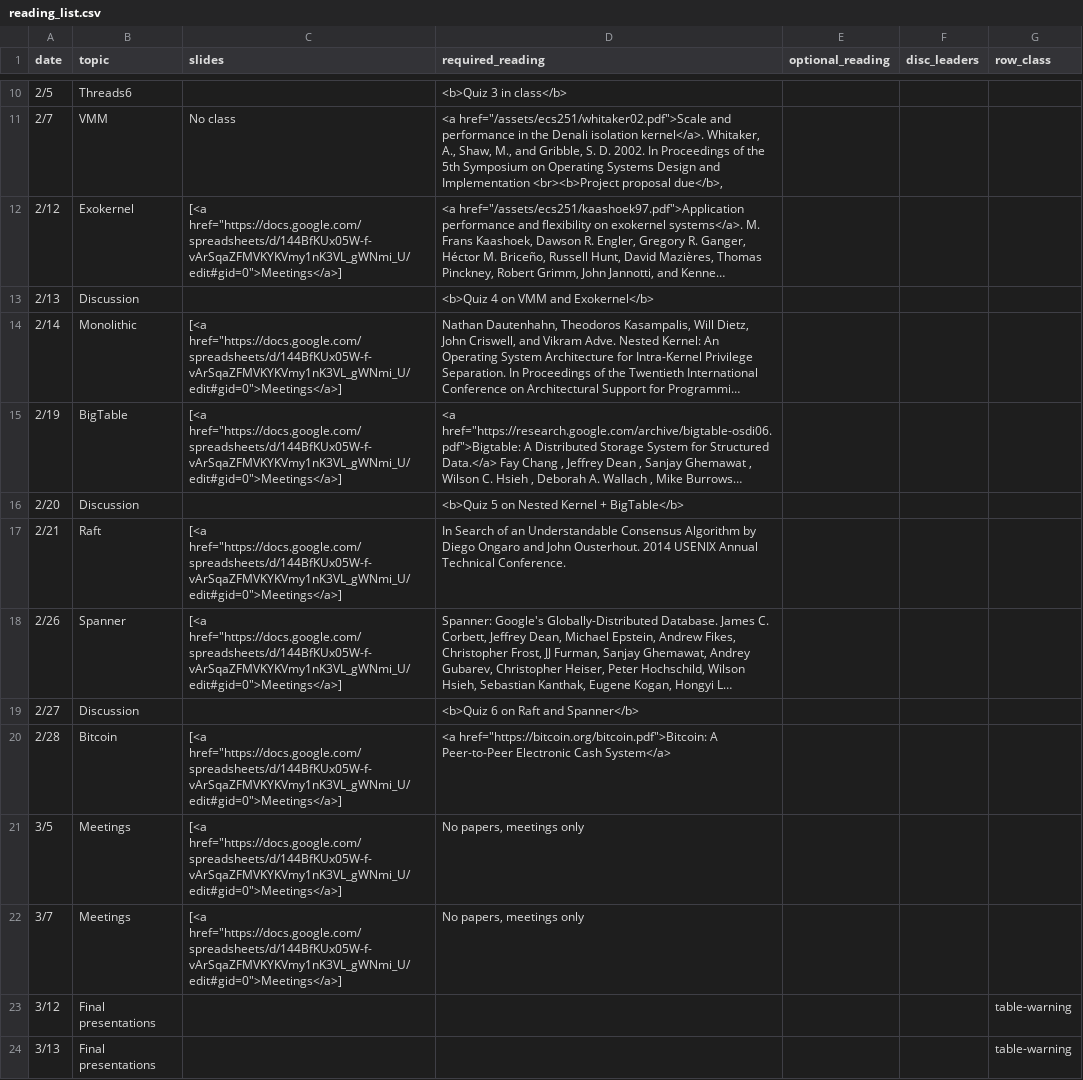
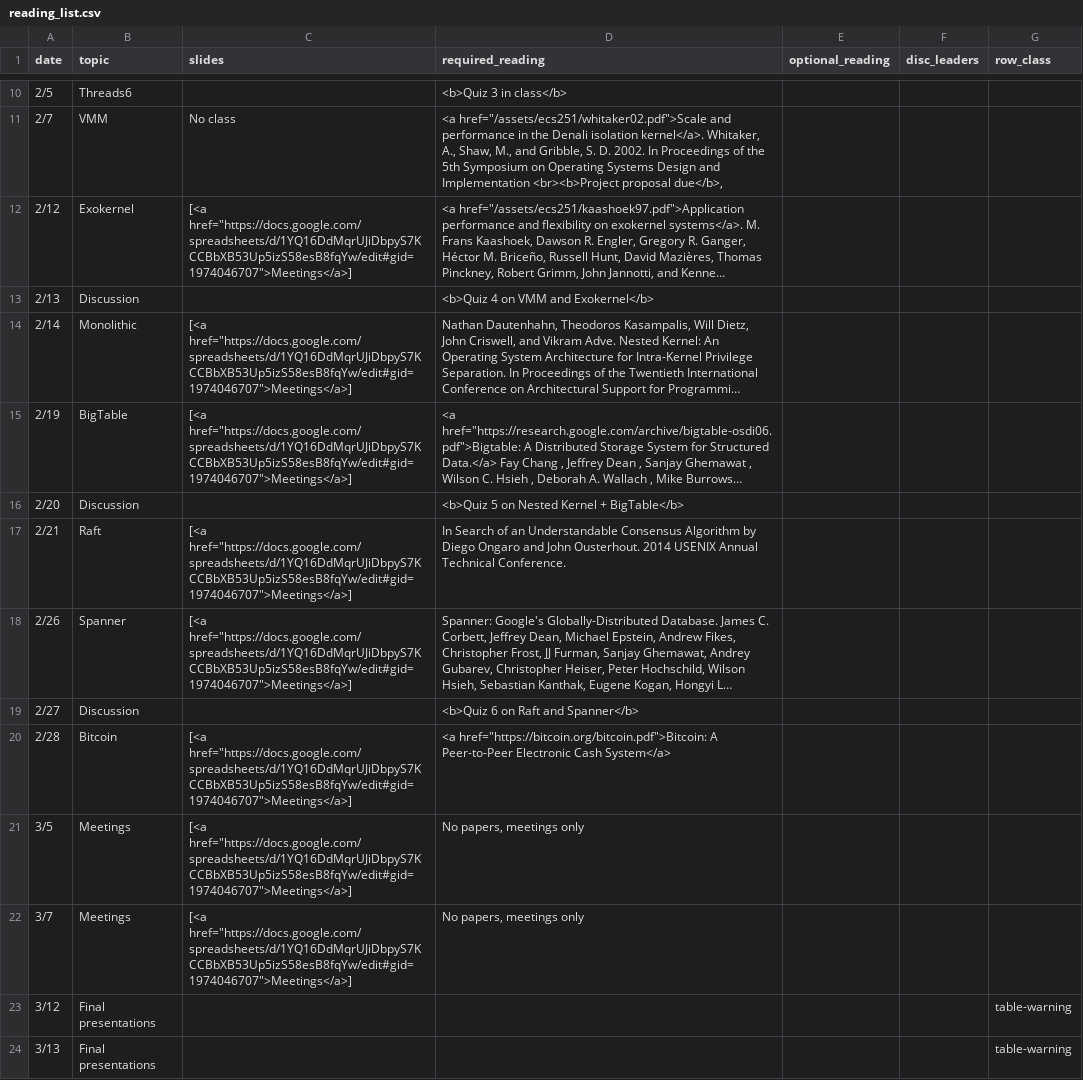
Before and after one commit to kingst/kingst-ucdavis, a CSV file: classes/w19-ecs251/reading_list.csv, drawn as a sheet; only a part is shown, gaps mark what is left out; long unchanged cells end in …; the diff names each change by its address in the sheet, - before the commit and + after, or states it on an @@ line.

Commit message:
fix link for meetings

```diff
--- a/classes/w19-ecs251/reading_list.csv
+++ b/classes/w19-ecs251/reading_list.csv
-C12 (slides): [<a href="https://docs.google.com/spreadsheets/d/144BfKUx05W-f-vArSqaZFMVKYKVmy1nK3VL_gWNmi_U/edit#gid=0">Meetings</a>]
+C12 (slides): [<a href="https://docs.google.com/spreadsheets/d/1YQ16DdMqrUJiDbpyS7KCCBbXB53Up5izS58esB8fqYw/edit#gid=1974046707">Meetings</a>]
-C14:C15 (slides): [<a href="https://docs.google.com/spreadsheets/d/144BfKUx05W-f-vArSqaZFMVKYKVmy1nK3VL_gWNmi_U/edit#gid=0">Meetings</a>]
+C14:C15 (slides): [<a href="https://docs.google.com/spreadsheets/d/1YQ16DdMqrUJiDbpyS7KCCBbXB53Up5izS58esB8fqYw/edit#gid=1974046707">Meetings</a>]
-C17:C18 (slides): [<a href="https://docs.google.com/spreadsheets/d/144BfKUx05W-f-vArSqaZFMVKYKVmy1nK3VL_gWNmi_U/edit#gid=0">Meetings</a>]
+C17:C18 (slides): [<a href="https://docs.google.com/spreadsheets/d/1YQ16DdMqrUJiDbpyS7KCCBbXB53Up5izS58esB8fqYw/edit#gid=1974046707">Meetings</a>]
-C20:C22 (slides): [<a href="https://docs.google.com/spreadsheets/d/144BfKUx05W-f-vArSqaZFMVKYKVmy1nK3VL_gWNmi_U/edit#gid=0">Meetings</a>]
+C20:C22 (slides): [<a href="https://docs.google.com/spreadsheets/d/1YQ16DdMqrUJiDbpyS7KCCBbXB53Up5izS58esB8fqYw/edit#gid=1974046707">Meetings</a>]
```
